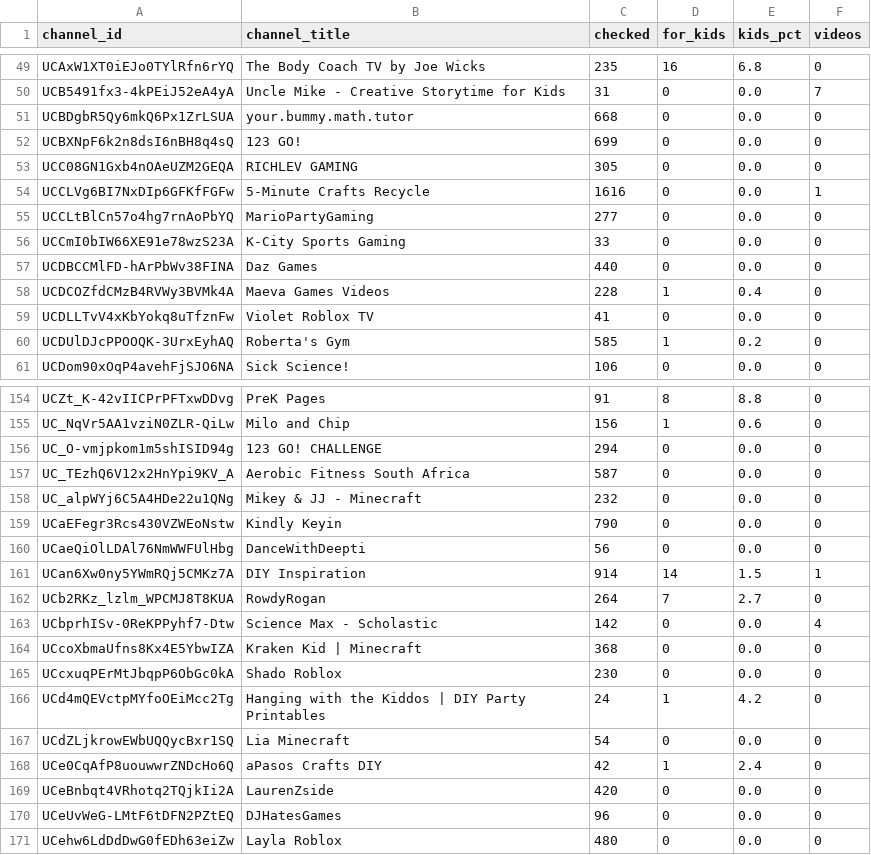
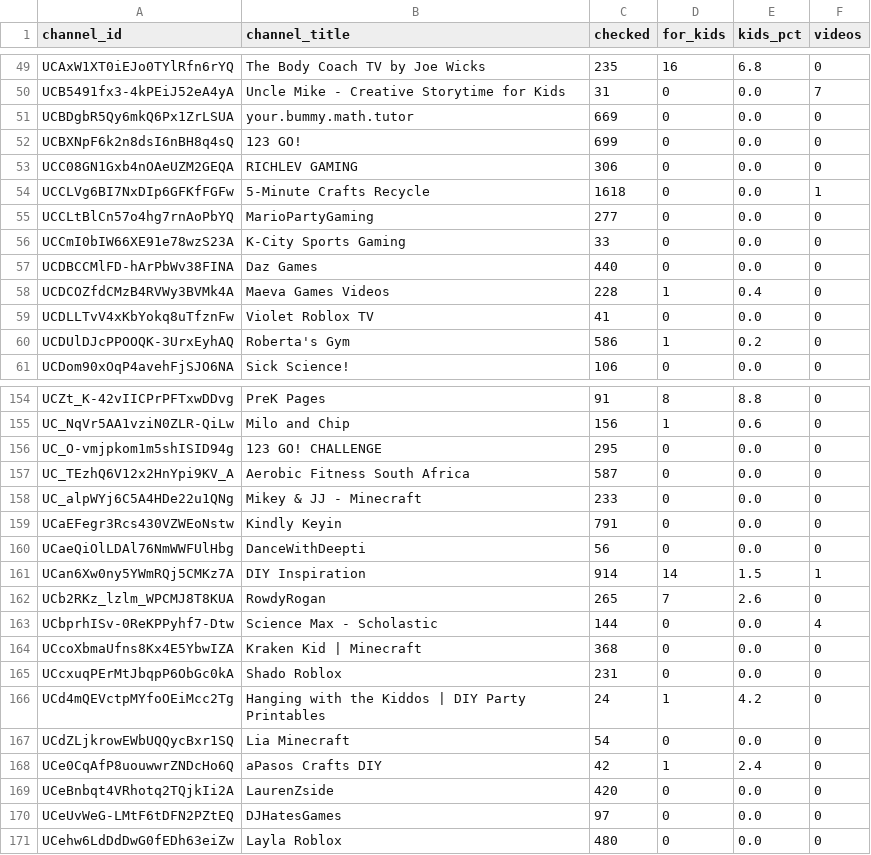
Before and after one commit to AISmithLab/hyperstim, a TSV file: backend/data/collected/excluded-channels.tsv, drawn as a sheet; only a part is shown, gaps mark what is left out; the diff covers the shown part only.

```diff
--- a/backend/data/collected/excluded-channels.tsv
+++ b/backend/data/collected/excluded-channels.tsv
@@ -50,6 +50,6 @@ UCAxW1XT0iEJo0TYlRfn6rYQ	The Body Coach TV by Joe Wicks	235	16	6.8	0
 UCB5491fx3-4kPEiJ52eA4yA	Uncle Mike - Creative Storytime for Kids	31	0	0.0	7
-UCBDgbR5Qy6mkQ6Px1ZrLSUA	your.bummy.math.tutor	668	0	0.0	0
+UCBDgbR5Qy6mkQ6Px1ZrLSUA	your.bummy.math.tutor	669	0	0.0	0
 UCBXNpF6k2n8dsI6nBH8q4sQ	123 GO!	699	0	0.0	0
-UCC08GN1Gxb4nOAeUZM2GEQA	RICHLEV GAMING	305	0	0.0	0
-UCCLVg6BI7NxDIp6GFKfFGFw	5-Minute Crafts Recycle	1616	0	0.0	1
+UCC08GN1Gxb4nOAeUZM2GEQA	RICHLEV GAMING	306	0	0.0	0
+UCCLVg6BI7NxDIp6GFKfFGFw	5-Minute Crafts Recycle	1618	0	0.0	1
 UCCLtBlCn57o4hg7rnAoPbYQ	MarioPartyGaming	277	0	0.0	0
@@ -59,3 +59,3 @@ UCDCOZfdCMzB4RVWy3BVMk4A	Maeva Games Videos	228	1	0.4	0
 UCDLLTvV4xKbYokq8uTfznFw	Violet Roblox TV	41	0	0.0	0
-UCDUlDJcPPOOQK-3UrxEyhAQ	Roberta's Gym	585	1	0.2	0
+UCDUlDJcPPOOQK-3UrxEyhAQ	Roberta's Gym	586	1	0.2	0
 UCDom90xOqP4avehFjSJO6NA	Sick Science!	106	0	0.0	0
@@ -155,12 +155,12 @@ UCZt_K-42vIICPrPFTxwDDvg	PreK Pages	91	8	8.8	0
 UC_NqVr5AA1vziN0ZLR-QiLw	Milo and Chip	156	1	0.6	0
-UC_O-vmjpkom1m5shISID94g	123 GO! CHALLENGE	294	0	0.0	0
+UC_O-vmjpkom1m5shISID94g	123 GO! CHALLENGE	295	0	0.0	0
 UC_TEzhQ6V12x2HnYpi9KV_A	Aerobic Fitness South Africa	587	0	0.0	0
-UC_alpWYj6C5A4HDe22u1QNg	Mikey & JJ - Minecraft	232	0	0.0	0
-UCaEFegr3Rcs430VZWEoNstw	Kindly Keyin	790	0	0.0	0
+UC_alpWYj6C5A4HDe22u1QNg	Mikey & JJ - Minecraft	233	0	0.0	0
+UCaEFegr3Rcs430VZWEoNstw	Kindly Keyin	791	0	0.0	0
 UCaeQiOlLDAl76NmWWFUlHbg	DanceWithDeepti	56	0	0.0	0
 UCan6Xw0ny5YWmRQj5CMKz7A	DIY Inspiration	914	14	1.5	1
-UCb2RKz_lzlm_WPCMJ8T8KUA	RowdyRogan	264	7	2.7	0
-UCbprhISv-0ReKPPyhf7-Dtw	Science Max - Scholastic	142	0	0.0	4
+UCb2RKz_lzlm_WPCMJ8T8KUA	RowdyRogan	265	7	2.6	0
+UCbprhISv-0ReKPPyhf7-Dtw	Science Max - Scholastic	144	0	0.0	4
 UCcoXbmaUfns8Kx4E5YbwIZA	Kraken Kid | Minecraft	368	0	0.0	0
-UCcxuqPErMtJbqpP6ObGc0kA	Shado Roblox	230	0	0.0	0
+UCcxuqPErMtJbqpP6ObGc0kA	Shado Roblox	231	0	0.0	0
 UCd4mQEVctpMYfoOEiMcc2Tg	Hanging with the Kiddos | DIY Party Printables 	24	1	4.2	0
@@ -169,3 +169,3 @@ UCe0CqAfP8uouwwrZNDcHo6Q	aPasos Crafts DIY	42	1	2.4	0
 UCeBnbqt4VRhotq2TQjkIi2A	LaurenZside	420	0	0.0	0
-UCeUvWeG-LMtF6tDFN2PZtEQ	DJHatesGames	96	0	0.0	0
+UCeUvWeG-LMtF6tDFN2PZtEQ	DJHatesGames	97	0	0.0	0
 UCehw6LdDdDwG0fEDh63eiZw	Layla Roblox	480	0	0.0	0
```
Also changed, not shown: 41 edited cells elsewhere in this file, backend/data/collected/CHANGELOG.tsv, 3 other files.
